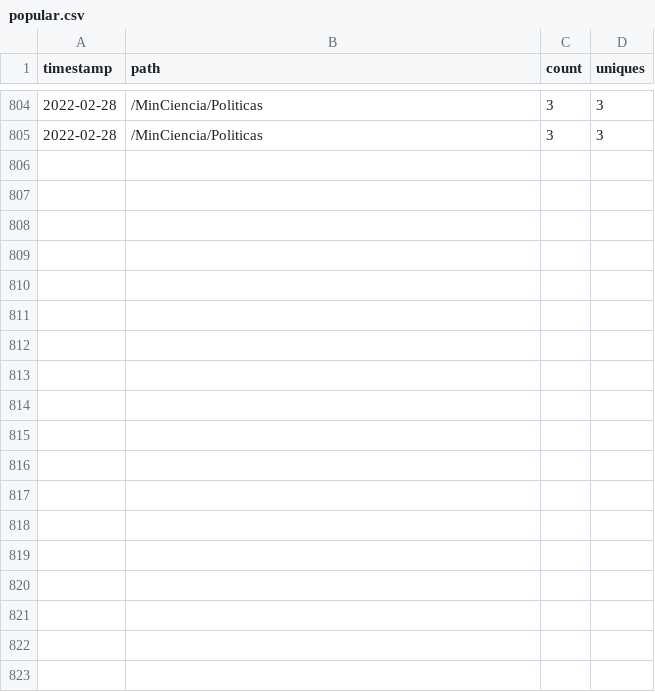
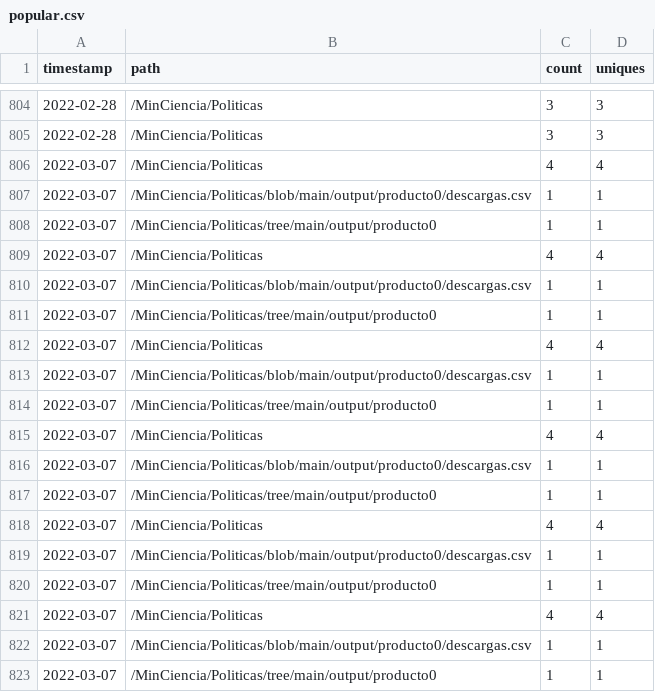
Before and after one commit to MinCiencia/Politicas, a CSV file: input/Traffic/popular.csv, drawn as a sheet; only a part is shown, gaps mark what is left out; the diff names each change by its address in the sheet, - before the commit and + after, or states it on an @@ line.

```diff
--- a/input/Traffic/popular.csv
+++ b/input/Traffic/popular.csv
+row 806: 2022-03-07 | /MinCiencia/Politicas | 4 | 4
+row 807: 2022-03-07 | /MinCiencia/Politicas/blob/main/output/producto0/descargas.csv | 1 | 1
+row 808: 2022-03-07 | /MinCiencia/Politicas/tree/main/output/producto0 | 1 | 1
+row 809: 2022-03-07 | /MinCiencia/Politicas | 4 | 4
+row 810: 2022-03-07 | /MinCiencia/Politicas/blob/main/output/producto0/descargas.csv | 1 | 1
+row 811: 2022-03-07 | /MinCiencia/Politicas/tree/main/output/producto0 | 1 | 1
+row 812: 2022-03-07 | /MinCiencia/Politicas | 4 | 4
+row 813: 2022-03-07 | /MinCiencia/Politicas/blob/main/output/producto0/descargas.csv | 1 | 1
+row 814: 2022-03-07 | /MinCiencia/Politicas/tree/main/output/producto0 | 1 | 1
+row 815: 2022-03-07 | /MinCiencia/Politicas | 4 | 4
+row 816: 2022-03-07 | /MinCiencia/Politicas/blob/main/output/producto0/descargas.csv | 1 | 1
+row 817: 2022-03-07 | /MinCiencia/Politicas/tree/main/output/producto0 | 1 | 1
+row 818: 2022-03-07 | /MinCiencia/Politicas | 4 | 4
+row 819: 2022-03-07 | /MinCiencia/Politicas/blob/main/output/producto0/descargas.csv | 1 | 1
+row 820: 2022-03-07 | /MinCiencia/Politicas/tree/main/output/producto0 | 1 | 1
+row 821: 2022-03-07 | /MinCiencia/Politicas | 4 | 4
+row 822: 2022-03-07 | /MinCiencia/Politicas/blob/main/output/producto0/descargas.csv | 1 | 1
+row 823: 2022-03-07 | /MinCiencia/Politicas/tree/main/output/producto0 | 1 | 1
```
Also changed, not shown: input/Traffic/clones.csv, input/Traffic/referrers.csv, 3 other files.
